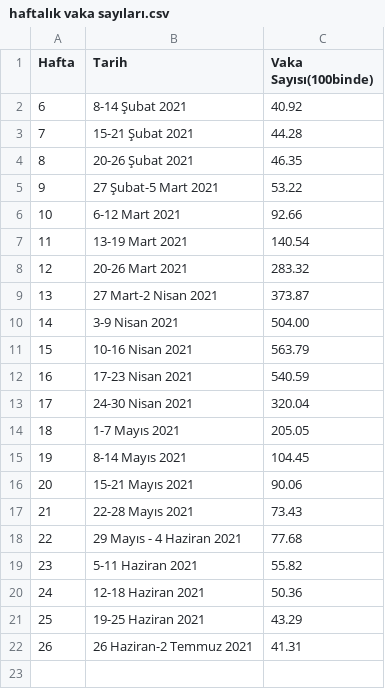
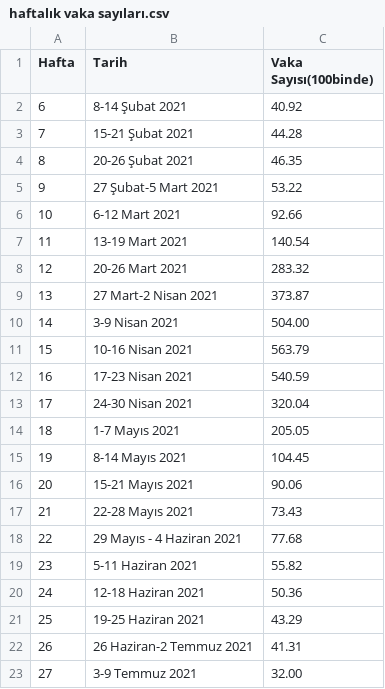
Before and after one commit to Veri44/veriler, a CSV file: covid19/haftalık vaka sayıları.csv, drawn as a sheet.

Commit message:
Update haftalık vaka sayıları.csv

```diff
--- a/covid19/haftalık vaka sayıları.csv
+++ b/covid19/haftalık vaka sayıları.csv
@@ -22 +22,2 @@ Hafta, Tarih, Vaka Sayısı(100binde)
 26,26 Haziran-2 Temmuz 2021,41.31
+27,3-9 Temmuz 2021,32.00
```
